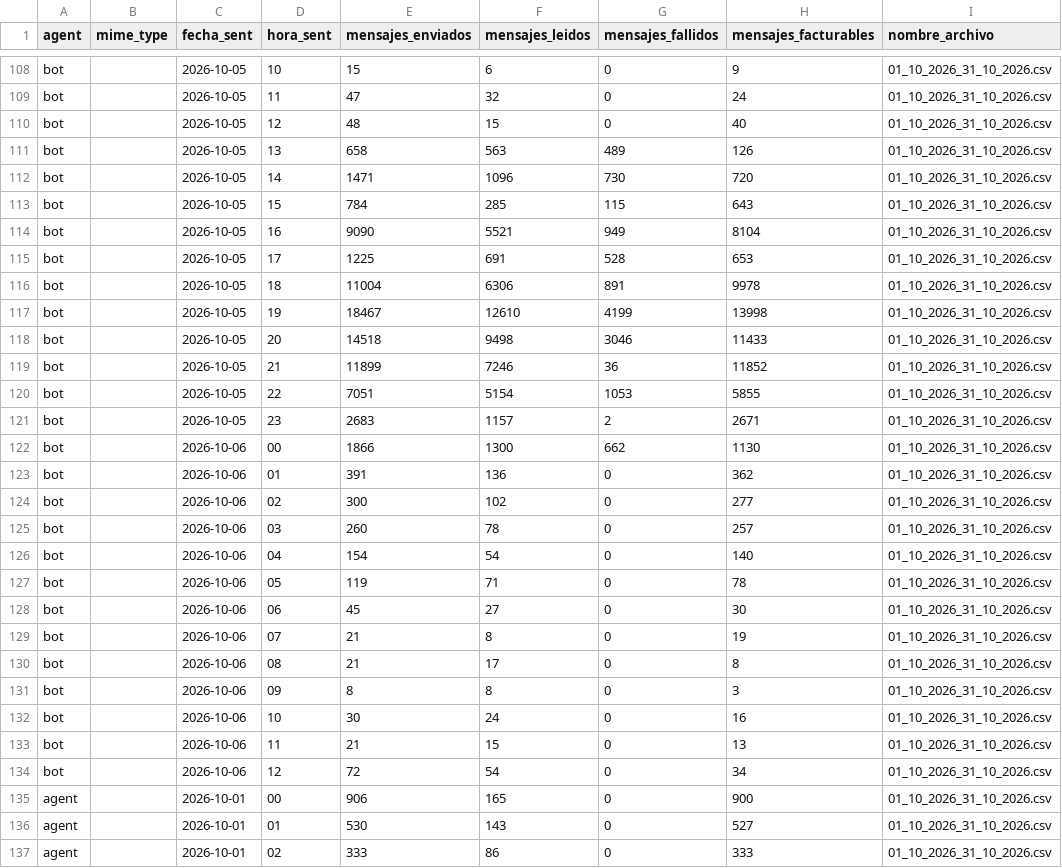
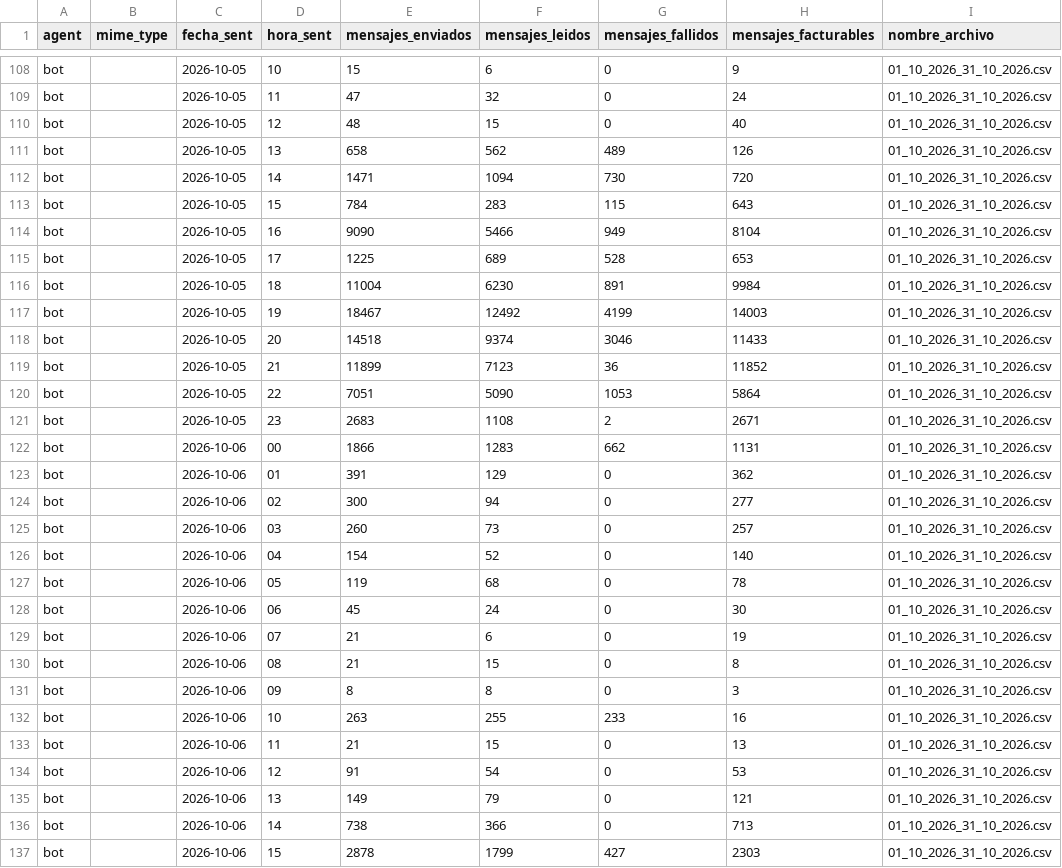
Before and after one commit to jaimeherrera-design/tablero_Fastbot_messages, a CSV file: 01_10_2026_31_10_2026.csv, drawn as a sheet; only a part is shown, gaps mark what is left out; the shorter side is filled out with more unchanged rows; the diff covers the shown part only.

Commit message:
Add files via upload

```diff
--- a/01_10_2026_31_10_2026.csv
+++ b/01_10_2026_31_10_2026.csv
@@ -110,25 +110,28 @@ bot,,2026-10-05,11,47,32,0,24,01_10_2026_31_10_2026.csv
 bot,,2026-10-05,12,48,15,0,40,01_10_2026_31_10_2026.csv
-bot,,2026-10-05,13,658,563,489,126,01_10_2026_31_10_2026.csv
-bot,,2026-10-05,14,1471,1096,730,720,01_10_2026_31_10_2026.csv
-bot,,2026-10-05,15,784,285,115,643,01_10_2026_31_10_2026.csv
-bot,,2026-10-05,16,9090,5521,949,8104,01_10_2026_31_10_2026.csv
-bot,,2026-10-05,17,1225,691,528,653,01_10_2026_31_10_2026.csv
-bot,,2026-10-05,18,11004,6306,891,9978,01_10_2026_31_10_2026.csv
-bot,,2026-10-05,19,18467,12610,4199,13998,01_10_2026_31_10_2026.csv
-bot,,2026-10-05,20,14518,9498,3046,11433,01_10_2026_31_10_2026.csv
-bot,,2026-10-05,21,11899,7246,36,11852,01_10_2026_31_10_2026.csv
-bot,,2026-10-05,22,7051,5154,1053,5855,01_10_2026_31_10_2026.csv
-bot,,2026-10-05,23,2683,1157,2,2671,01_10_2026_31_10_2026.csv
-bot,,2026-10-06,00,1866,1300,662,1130,01_10_2026_31_10_2026.csv
-bot,,2026-10-06,01,391,136,0,362,01_10_2026_31_10_2026.csv
-bot,,2026-10-06,02,300,102,0,277,01_10_2026_31_10_2026.csv
-bot,,2026-10-06,03,260,78,0,257,01_10_2026_31_10_2026.csv
-bot,,2026-10-06,04,154,54,0,140,01_10_2026_31_10_2026.csv
-bot,,2026-10-06,05,119,71,0,78,01_10_2026_31_10_2026.csv
-bot,,2026-10-06,06,45,27,0,30,01_10_2026_31_10_2026.csv
-bot,,2026-10-06,07,21,8,0,19,01_10_2026_31_10_2026.csv
-bot,,2026-10-06,08,21,17,0,8,01_10_2026_31_10_2026.csv
+bot,,2026-10-05,13,658,562,489,126,01_10_2026_31_10_2026.csv
+bot,,2026-10-05,14,1471,1094,730,720,01_10_2026_31_10_2026.csv
+bot,,2026-10-05,15,784,283,115,643,01_10_2026_31_10_2026.csv
+bot,,2026-10-05,16,9090,5466,949,8104,01_10_2026_31_10_2026.csv
+bot,,2026-10-05,17,1225,689,528,653,01_10_2026_31_10_2026.csv
+bot,,2026-10-05,18,11004,6230,891,9984,01_10_2026_31_10_2026.csv
+bot,,2026-10-05,19,18467,12492,4199,14003,01_10_2026_31_10_2026.csv
+bot,,2026-10-05,20,14518,9374,3046,11433,01_10_2026_31_10_2026.csv
+bot,,2026-10-05,21,11899,7123,36,11852,01_10_2026_31_10_2026.csv
+bot,,2026-10-05,22,7051,5090,1053,5864,01_10_2026_31_10_2026.csv
+bot,,2026-10-05,23,2683,1108,2,2671,01_10_2026_31_10_2026.csv
+bot,,2026-10-06,00,1866,1283,662,1131,01_10_2026_31_10_2026.csv
+bot,,2026-10-06,01,391,129,0,362,01_10_2026_31_10_2026.csv
+bot,,2026-10-06,02,300,94,0,277,01_10_2026_31_10_2026.csv
+bot,,2026-10-06,03,260,73,0,257,01_10_2026_31_10_2026.csv
+bot,,2026-10-06,04,154,52,0,140,01_10_2026_31_10_2026.csv
+bot,,2026-10-06,05,119,68,0,78,01_10_2026_31_10_2026.csv
+bot,,2026-10-06,06,45,24,0,30,01_10_2026_31_10_2026.csv
+bot,,2026-10-06,07,21,6,0,19,01_10_2026_31_10_2026.csv
+bot,,2026-10-06,08,21,15,0,8,01_10_2026_31_10_2026.csv
 bot,,2026-10-06,09,8,8,0,3,01_10_2026_31_10_2026.csv
-bot,,2026-10-06,10,30,24,0,16,01_10_2026_31_10_2026.csv
+bot,,2026-10-06,10,263,255,233,16,01_10_2026_31_10_2026.csv
 bot,,2026-10-06,11,21,15,0,13,01_10_2026_31_10_2026.csv
-bot,,2026-10-06,12,72,54,0,34,01_10_2026_31_10_2026.csv
+bot,,2026-10-06,12,91,54,0,53,01_10_2026_31_10_2026.csv
+bot,,2026-10-06,13,149,79,0,121,01_10_2026_31_10_2026.csv
+bot,,2026-10-06,14,738,366,0,713,01_10_2026_31_10_2026.csv
+bot,,2026-10-06,15,2878,1799,427,2303,01_10_2026_31_10_2026.csv
```
Also changed, not shown: 7 added rows and 77 edited cells elsewhere in this file.
